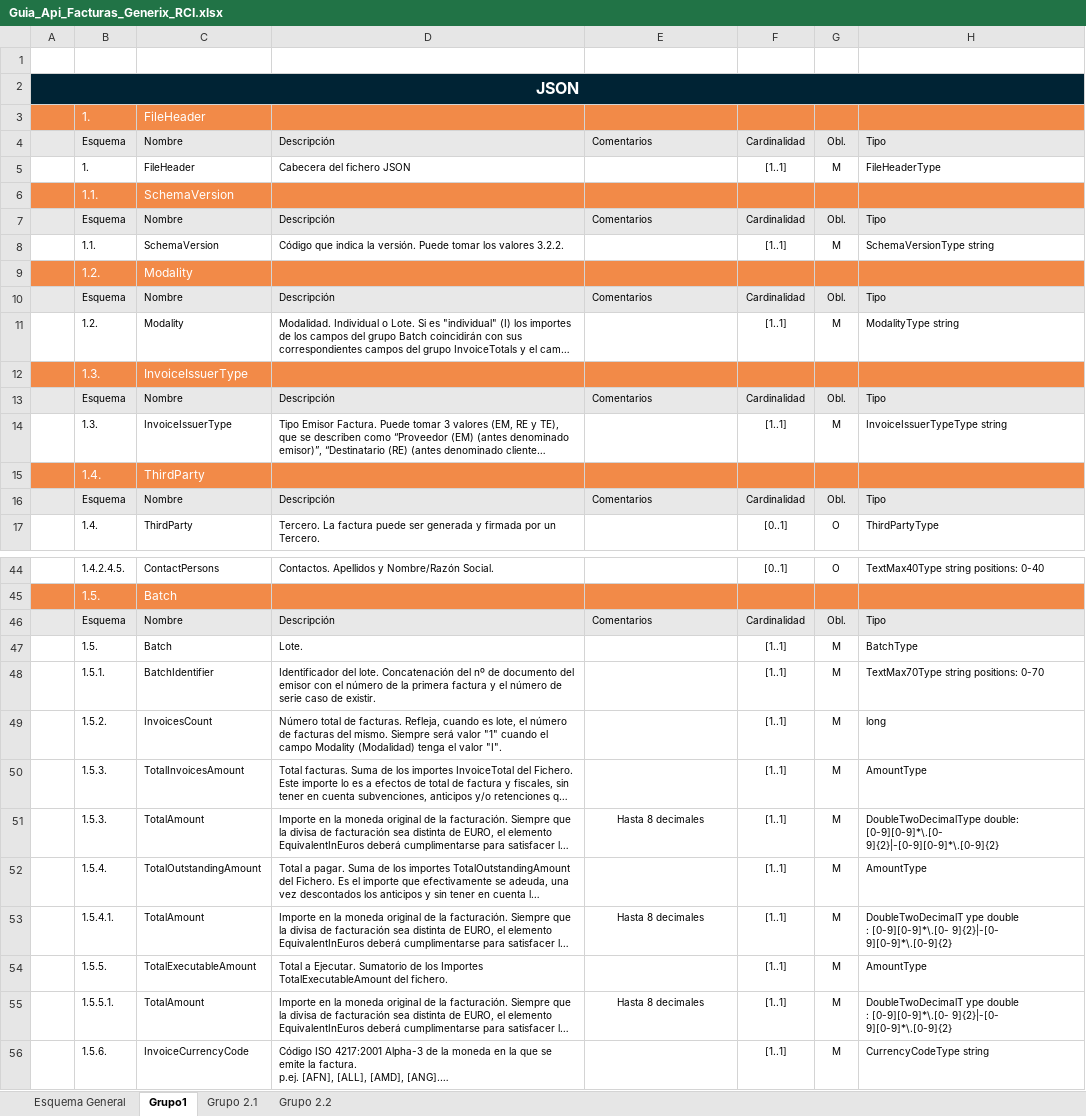
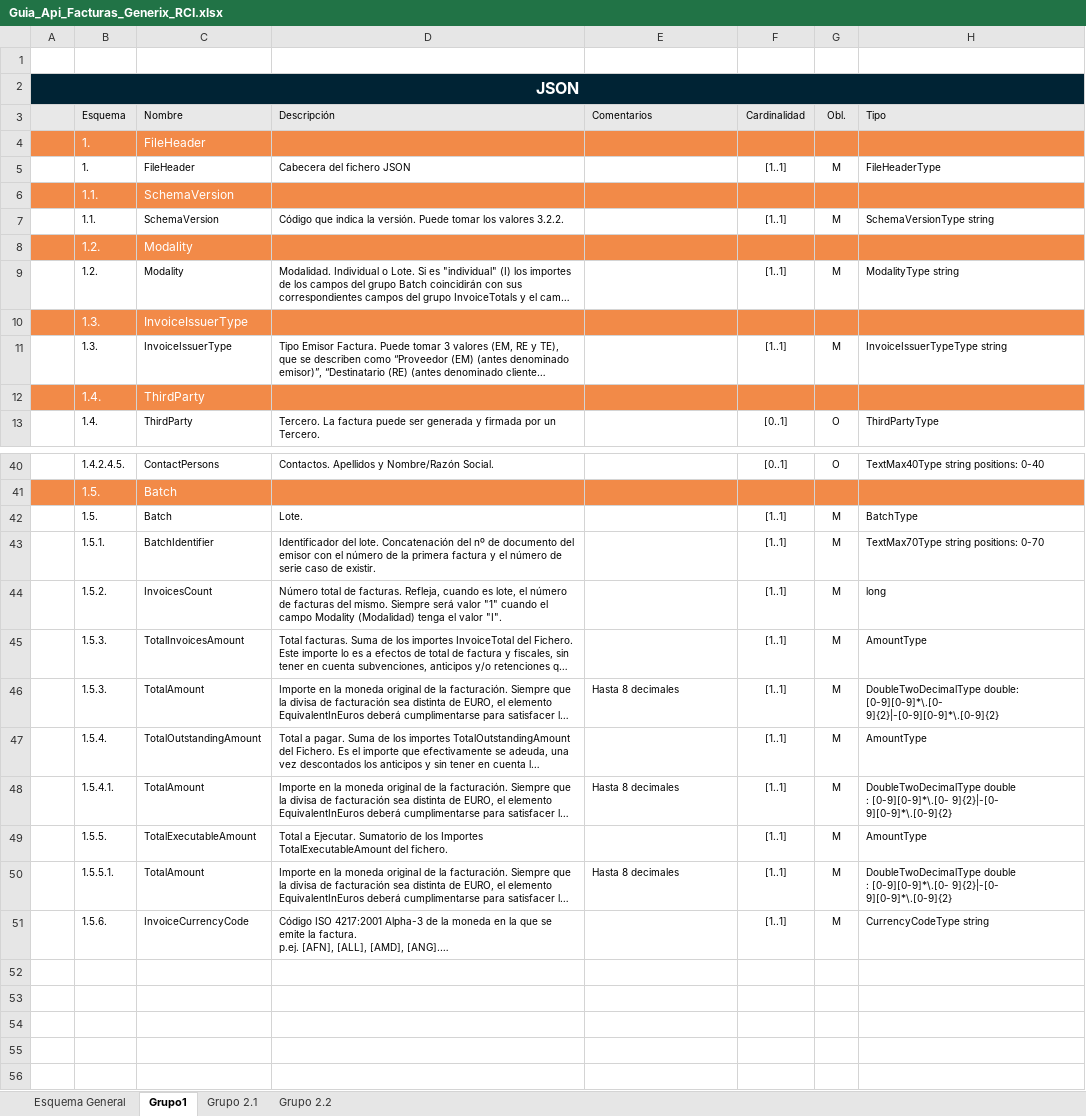
Before and after one commit to Generix-b2b/RCI_BANK, an Excel workbook: Guia_Api_Facturas_Generix_RCI.xlsx, sheet Grupo1, drawn as a sheet; only a part is shown, gaps mark what is left out; long unchanged cells end in …; values as stored, in another font and other column widths than the file's, no borders; charts and pictures not drawn; removed rows and columns are numbered as before the commit, all else as after; ↵ is a line break in a cell; the diff covers the shown part only; the diff names each change by its address in the sheet, - before the commit and + after, or states it on an @@ line.

```diff
--- a/Guia_Api_Facturas_Generix_RCI.xlsx (sheet Grupo1)
+++ b/Guia_Api_Facturas_Generix_RCI.xlsx (sheet Grupo1)
@@ row 4 moved to row 3: Esquema @@
-row 7:  | Esquema | Nombre | Descripción | Comentarios | Cardinalidad | Obl. | Tipo
-row 10:  | Esquema | Nombre | Descripción | Comentarios | Cardinalidad | Obl. | Tipo
-row 13:  | Esquema | Nombre | Descripción | Comentarios | Cardinalidad | Obl. | Tipo
-row 16:  | Esquema | Nombre | Descripción | Comentarios | Cardinalidad | Obl. | Tipo
-row 46:  | Esquema | Nombre | Descripción | Comentarios | Cardinalidad | Obl. | Tipo
-E46 alignment: center
+E46 alignment: left
-E48 alignment: center
+E48 alignment: left
-H48: DoubleTwoDecimalT ype double ↵ :…
+H48: DoubleTwoDecimalType double ↵ :…
-E50 alignment: center
+E50 alignment: left
-H50: DoubleTwoDecimalT ype double ↵ :…
+H50: DoubleTwoDecimalType double ↵ :…
```
Also changed, not shown: 1 edited cell elsewhere in this sheet, sheet Grupo 2.1, sheet Grupo 2.2, charts or pictures, 2 other files.
